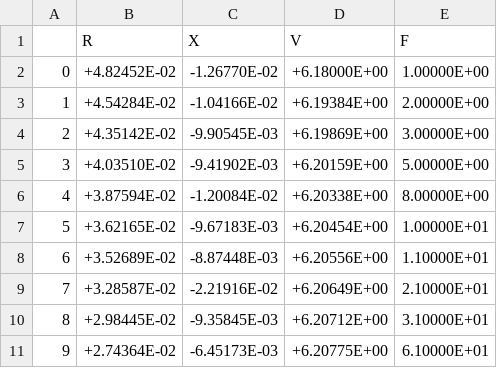
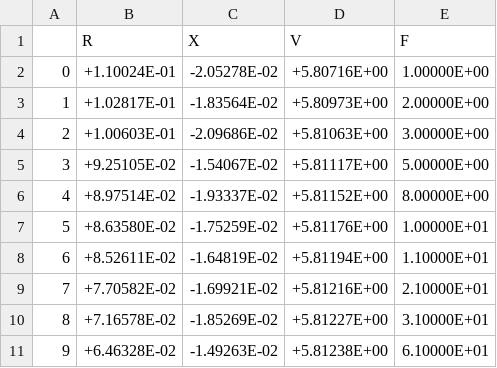
Before and after one commit to ArdoEdo/pythonProjectHioki, a CSV file: meas/IFR14500_SoC_90.csv, drawn as a sheet; only a part is shown; the diff covers the shown part only.

```diff
--- a/meas/IFR14500_SoC_90.csv
+++ b/meas/IFR14500_SoC_90.csv
@@ -1,11 +1,11 @@
 ,R,X,V,F
-0,+4.82452E-02,-1.26770E-02,+6.18000E+00,1.00000E+00
-1,+4.54284E-02,-1.04166E-02,+6.19384E+00,2.00000E+00
-2,+4.35142E-02,-9.90545E-03,+6.19869E+00,3.00000E+00
-3,+4.03510E-02,-9.41902E-03,+6.20159E+00,5.00000E+00
-4,+3.87594E-02,-1.20084E-02,+6.20338E+00,8.00000E+00
-5,+3.62165E-02,-9.67183E-03,+6.20454E+00,1.00000E+01
-6,+3.52689E-02,-8.87448E-03,+6.20556E+00,1.10000E+01
-7,+3.28587E-02,-2.21916E-02,+6.20649E+00,2.10000E+01
-8,+2.98445E-02,-9.35845E-03,+6.20712E+00,3.10000E+01
-9,+2.74364E-02,-6.45173E-03,+6.20775E+00,6.10000E+01
+0,+1.10024E-01,-2.05278E-02,+5.80716E+00,1.00000E+00
+1,+1.02817E-01,-1.83564E-02,+5.80973E+00,2.00000E+00
+2,+1.00603E-01,-2.09686E-02,+5.81063E+00,3.00000E+00
+3,+9.25105E-02,-1.54067E-02,+5.81117E+00,5.00000E+00
+4,+8.97514E-02,-1.93337E-02,+5.81152E+00,8.00000E+00
+5,+8.63580E-02,-1.75259E-02,+5.81176E+00,1.00000E+01
+6,+8.52611E-02,-1.64819E-02,+5.81194E+00,1.10000E+01
+7,+7.70582E-02,-1.69921E-02,+5.81216E+00,2.10000E+01
+8,+7.16578E-02,-1.85269E-02,+5.81227E+00,3.10000E+01
+9,+6.46328E-02,-1.49263E-02,+5.81238E+00,6.10000E+01
```
Also changed, not shown: 78 edited cells elsewhere in this file, meas/IFR14500_SoC_100.csv, 4 other files.
